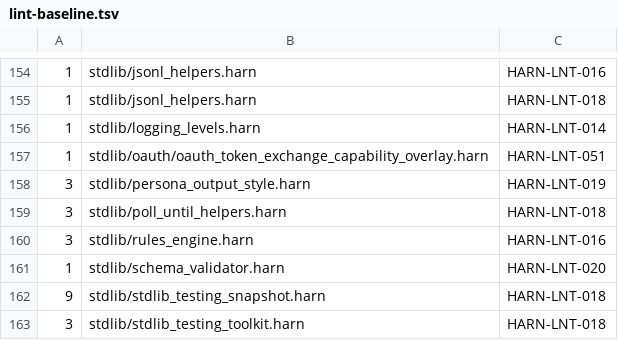
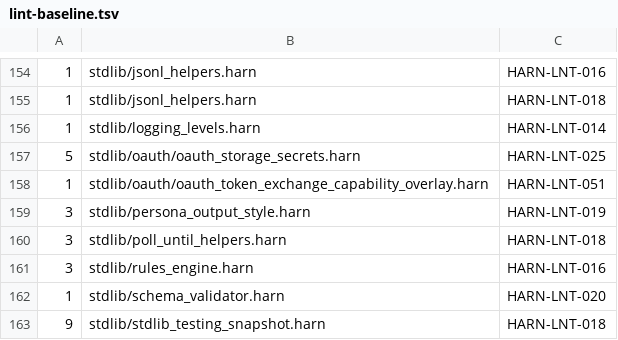
Before and after one commit to burin-labs/harn, a TSV file: conformance/lint-baseline.tsv, drawn as a sheet; only a part is shown, gaps mark what is left out; the shorter side is filled out with more unchanged rows; the diff names each change by its address in the sheet, - before the commit and + after, or states it on an @@ line.

Commit message:
feat(oauth): secrets-backed OAuth storage factory (secrets({provider}))
Squash of agent/5286-oauth-secrets-storage rebuilt as a single GitHub-signed commit on top of main so every commit satisfies the required_signatures rule (the earlier lint-baseline fix commit was unsigned and blocked queue entry). Content is identical to prior branch tip 16cf858c.

```diff
--- a/conformance/lint-baseline.tsv
+++ b/conformance/lint-baseline.tsv
+row 157: 5 | stdlib/oauth/oauth_storage_secrets.harn | HARN-LNT-025
```
Also changed, not shown: 12 other files.
